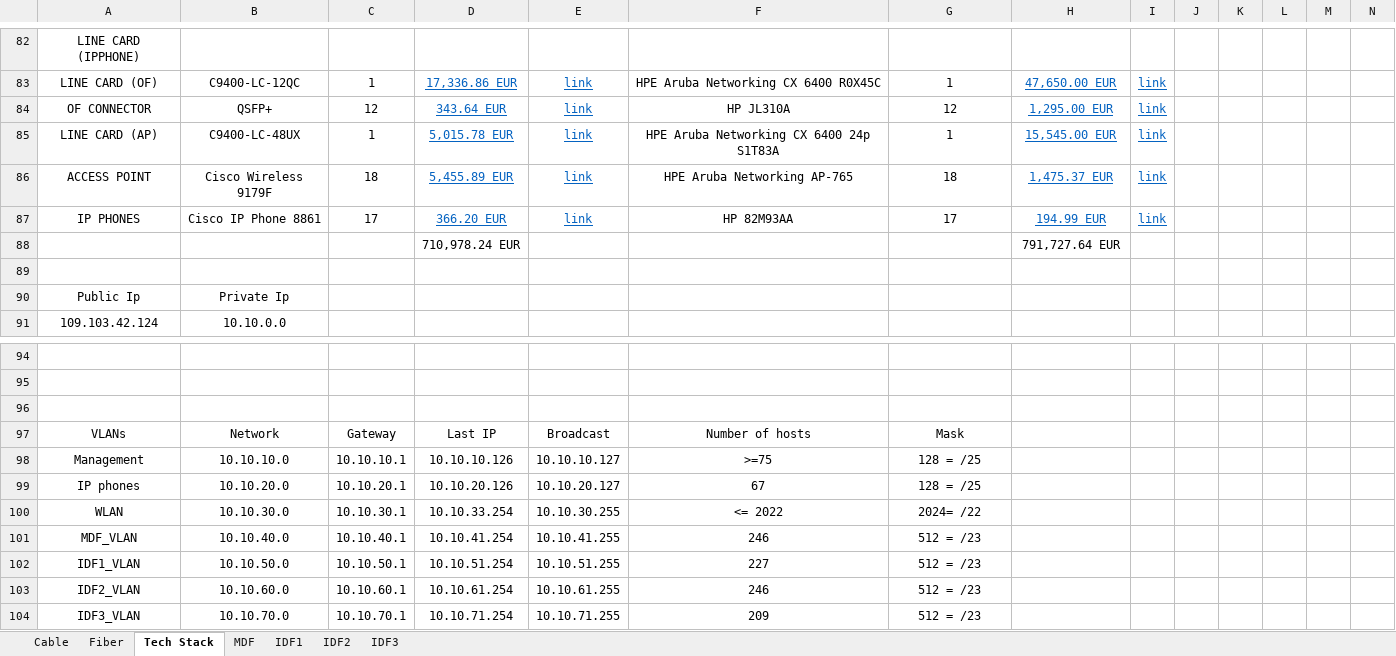
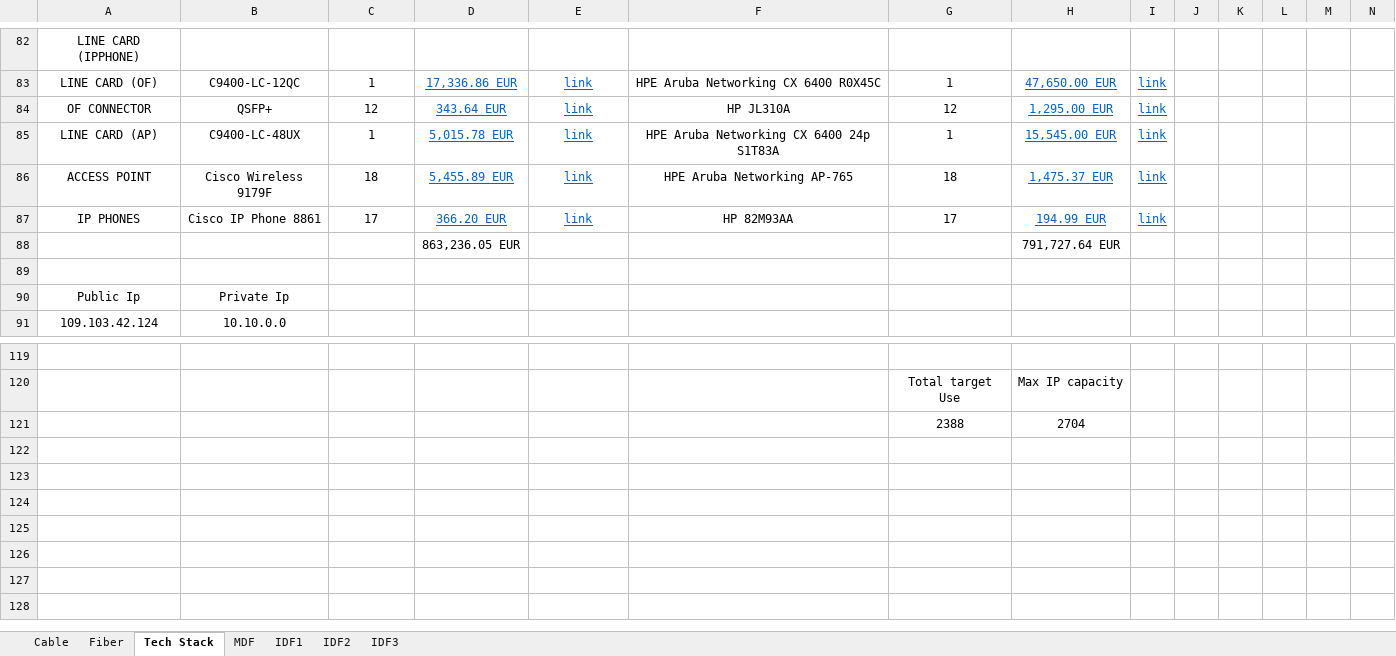
Before and after one commit to l7aur/Network-Design-Project, an Excel workbook: calc_and_rack.xlsx, sheet Tech Stack, drawn as a sheet; only a part is shown, gaps mark what is left out; values as stored, in another font and other column widths than the file's, no borders; charts and pictures not drawn; removed rows and columns are numbered as before the commit, all else as after; rows hold the shown columns only; the diff covers the shown part only; the diff names each change by its address in the sheet, - before the commit and + after, or states it on an @@ line.

Commit message:
chore: split VLANs and add buffer

```diff
--- a/calc_and_rack.xlsx (sheet Tech Stack)
+++ b/calc_and_rack.xlsx (sheet Tech Stack)
-D88: 710,978.24 EUR
+D88: 863,236.05 EUR
-row 120: (empty)
+row 120:  |  |  |  |  |  | Total target Use | Max IP capacity
-row 121: (empty)
+row 121:  |  |  |  |  |  | 2388 | 2704
-row 97: VLANs | Network | Gateway | Last IP | Broadcast | Number of hosts | Mask
-row 98: Management | 10.10.10.0 | 10.10.10.1 | 10.10.10.126 | 10.10.10.127 | >=75 | 128 = /25
-row 99: IP phones | 10.10.20.0 | 10.10.20.1 | 10.10.20.126 | 10.10.20.127 | 67 | 128 = /25
-row 100: WLAN | 10.10.30.0 | 10.10.30.1 | 10.10.33.254 | 10.10.30.255 | <= 2022 | 2024= /22
-row 101: MDF_VLAN | 10.10.40.0 | 10.10.40.1 | 10.10.41.254 | 10.10.41.255 | 246 | 512 = /23
-row 102: IDF1_VLAN | 10.10.50.0 | 10.10.50.1 | 10.10.51.254 | 10.10.51.255 | 227 | 512 = /23
-row 103: IDF2_VLAN | 10.10.60.0 | 10.10.60.1 | 10.10.61.254 | 10.10.61.255 | 246 | 512 = /23
-row 104: IDF3_VLAN | 10.10.70.0 | 10.10.70.1 | 10.10.71.254 | 10.10.71.255 | 209 | 512 = /23
```
Also changed, not shown: 25 added rows elsewhere in this sheet, sheet MDF, sheet IDF1, sheet IDF2, sheet IDF3, charts or pictures.
